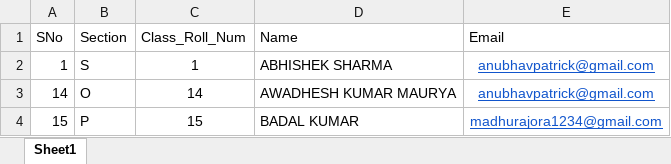
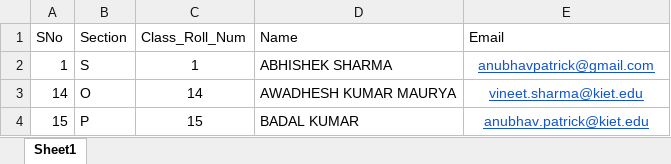
Before and after one commit to anubhavpatrick/Projects, an Excel workbook: Certificate_generator/results.xlsx, sheet Sheet1, drawn as a sheet; values as stored, in another font and other column widths than the file's, no borders; the diff names each change by its address in the sheet, - before the commit and + after, or states it on an @@ line.

Commit message:
Updated results.xlsx

```diff
--- a/Certificate_generator/results.xlsx (sheet Sheet1)
+++ b/Certificate_generator/results.xlsx (sheet Sheet1)
-E3 (Email): anubhavpatrick@gmail.com
+E3 (Email): vineet.sharma@kiet.edu
-E4 (Email): madhurajora1234@gmail.com
+E4 (Email): anubhav.patrick@kiet.edu
```
Also changed, not shown: 2 other files.
